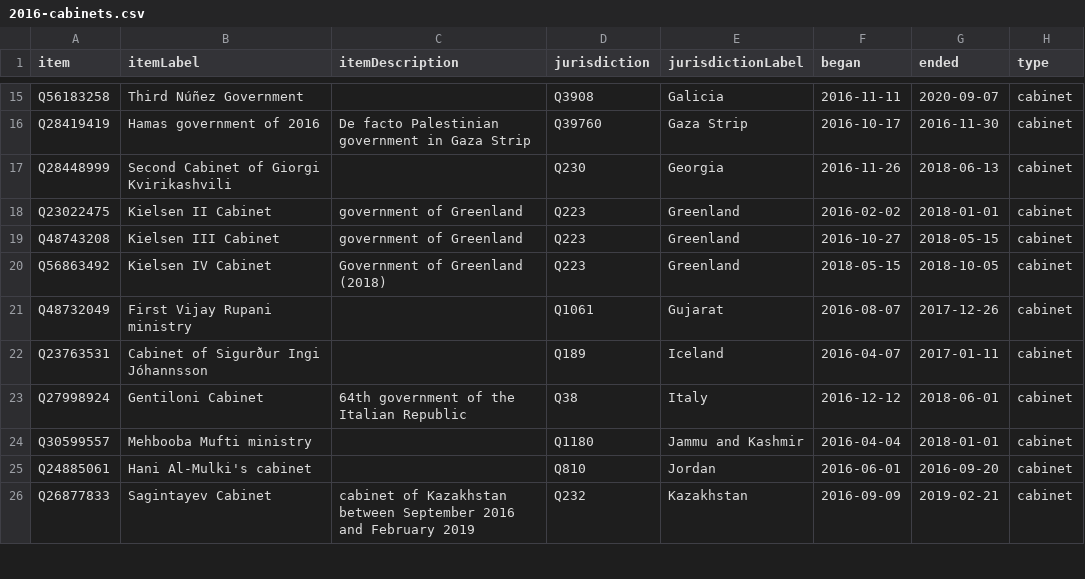
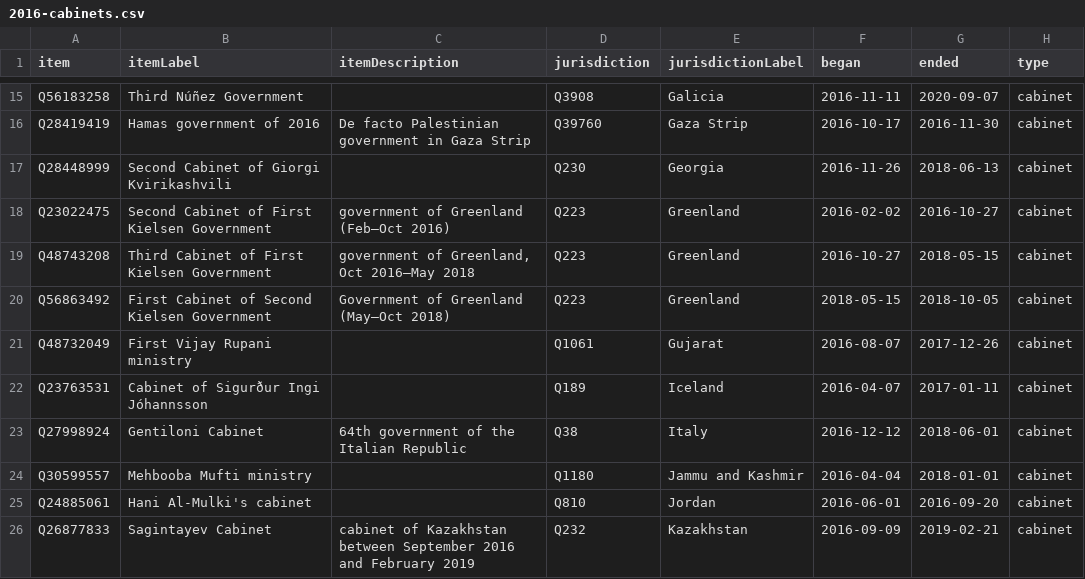
Before and after one commit to every-politician-scrapers/world, a CSV file: wikidata/results/2016-cabinets.csv, drawn as a sheet; only a part is shown, gaps mark what is left out.

```diff
--- a/wikidata/results/2016-cabinets.csv
+++ b/wikidata/results/2016-cabinets.csv
@@ -17,5 +17,5 @@ Q28419419,Hamas government of 2016,De facto Palestinian government in Gaza Strip
 Q28448999,Second Cabinet of Giorgi Kvirikashvili,,Q230,Georgia,2016-11-26,2018-06-13,cabinet
-Q23022475,Kielsen II Cabinet,government of Greenland,Q223,Greenland,2016-02-02,2018-01-01,cabinet
-Q48743208,Kielsen III Cabinet,government of Greenland,Q223,Greenland,2016-10-27,2018-05-15,cabinet
-Q56863492,Kielsen IV Cabinet,Government of Greenland (2018),Q223,Greenland,2018-05-15,2018-10-05,cabinet
+Q23022475,Second Cabinet of First Kielsen Government,government of Greenland (Feb–Oct 2016),Q223,Greenland,2016-02-02,2016-10-27,cabinet
+Q48743208,Third Cabinet of First Kielsen Government,"government of Greenland, Oct 2016–May 2018",Q223,Greenland,2016-10-27,2018-05-15,cabinet
+Q56863492,First Cabinet of Second Kielsen Government,Government of Greenland (May–Oct 2018),Q223,Greenland,2018-05-15,2018-10-05,cabinet
 Q48732049,First Vijay Rupani ministry,,Q1061,Gujarat,2016-08-07,2017-12-26,cabinet
```
Also changed, not shown: wikidata/results/2018-cabinets.csv, wikidata/results/enwiki-current-cabinets.csv.
